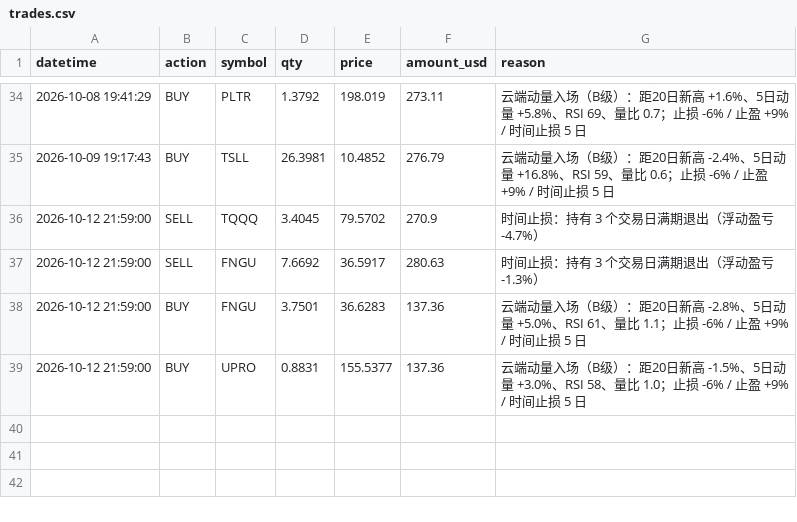
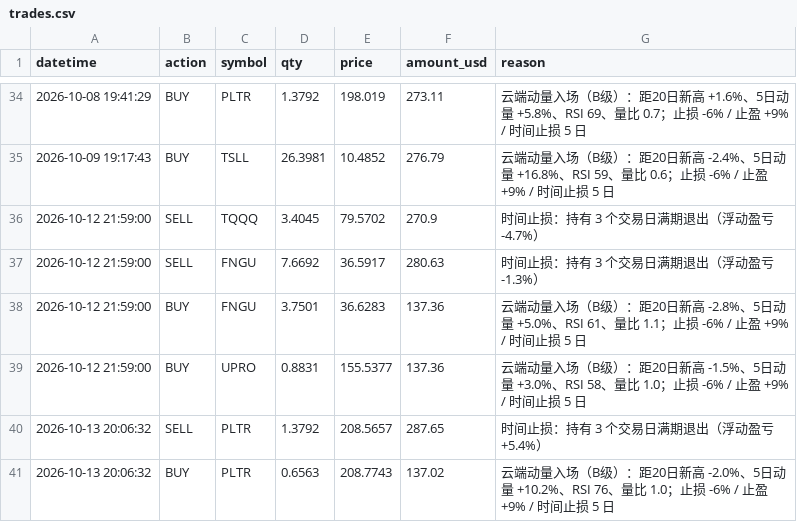
Before and after one commit to zivchu/us-paper-trader, a CSV file: trades.csv, drawn as a sheet; only a part is shown, gaps mark what is left out; the diff names each change by its address in the sheet, - before the commit and + after, or states it on an @@ line.

```diff
--- a/trades.csv
+++ b/trades.csv
+row 40: 2026-10-13 20:06:32 | SELL | PLTR | 1.3792 | 208.5657 | 287.65 | 时间止损：持有 3 个交易日满期退出（浮动盈亏 +5.4%）
+row 41: 2026-10-13 20:06:32 | BUY | PLTR | 0.6563 | 208.7743 | 137.02 | 云端动量入场（B级）：距20日新高 -2.0%、5日动量 +10.2%、RSI 76、量比 1.0；止损 -6% / 止盈 +9% / 时间止损 5 日
```
Also changed, not shown: 2 other files.
